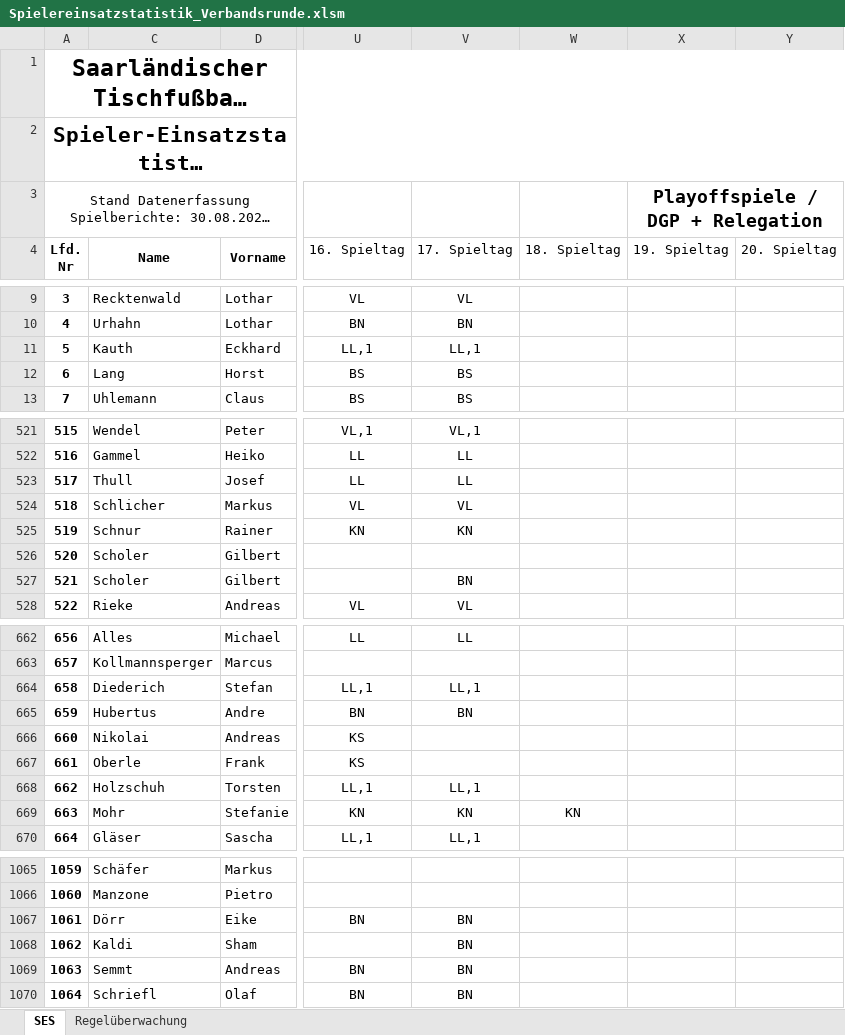
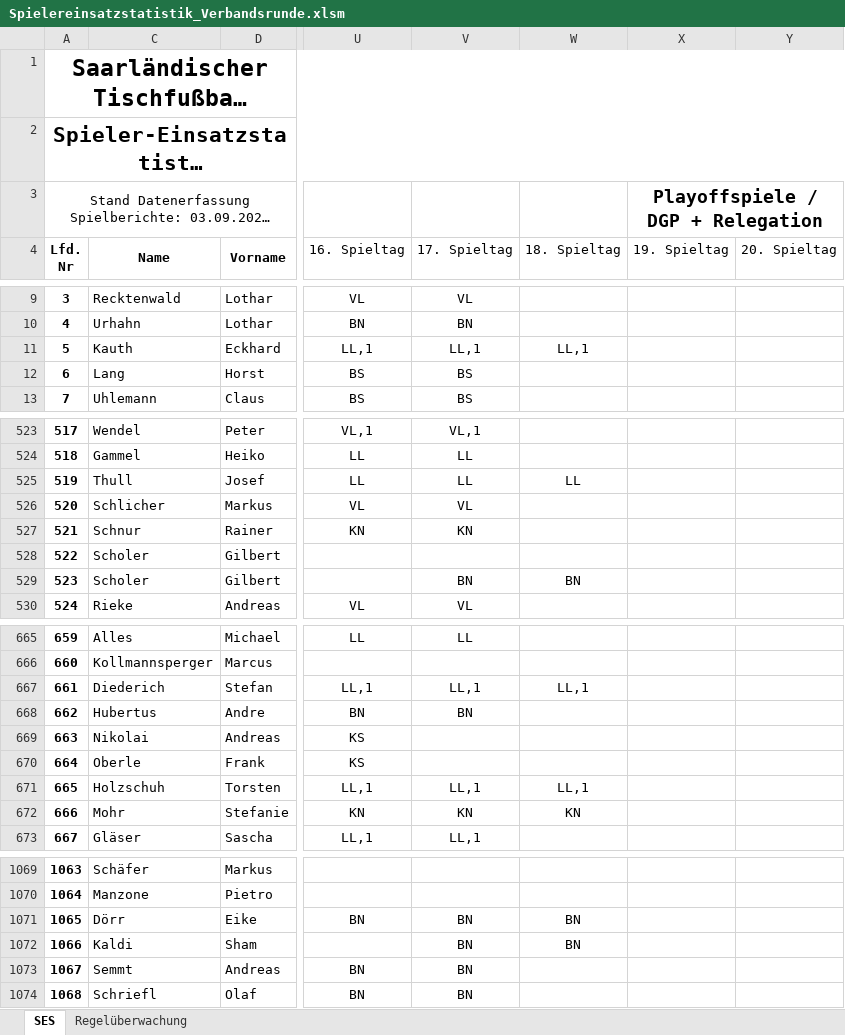
Before and after one commit to Deutscher-Tischfussballbund/stfv-docs, an Excel workbook: assets/statistiken/Spielereinsatzstatistik_Verbandsrunde.xlsm, sheet SES, drawn as a sheet; only a part is shown, gaps mark what is left out; long unchanged cells end in …; values as stored, in another font and other column widths than the file's, no borders; charts and pictures and conditional formats not drawn; addresses are those after the commit; the diff covers the shown part only; the diff names each change by its address in the sheet, - before the commit and + after, or states it on an @@ line.

```diff
--- a/assets/statistiken/Spielereinsatzstatistik_Verbandsrunde.xlsm (sheet SES)
+++ b/assets/statistiken/Spielereinsatzstatistik_Verbandsrunde.xlsm (sheet SES)
@@ column A renumbered between rows 3 and 1106 @@
-W11: (empty)
+W11: LL,1
-W525: (empty)
+W525: LL
-W529: (empty)
+W529: BN
-W667: (empty)
+W667: LL,1
-W671: (empty)
+W671: LL,1
-W1071:W1072: (empty)
+W1071:W1072: BN
```
Also changed, not shown: 4 added rows and 26 edited cells elsewhere in this sheet, formulas that keep their value, hidden cells, assets/statistiken/Spielereinsatzstatistik_Pokal.xlsm, 5 other files.
